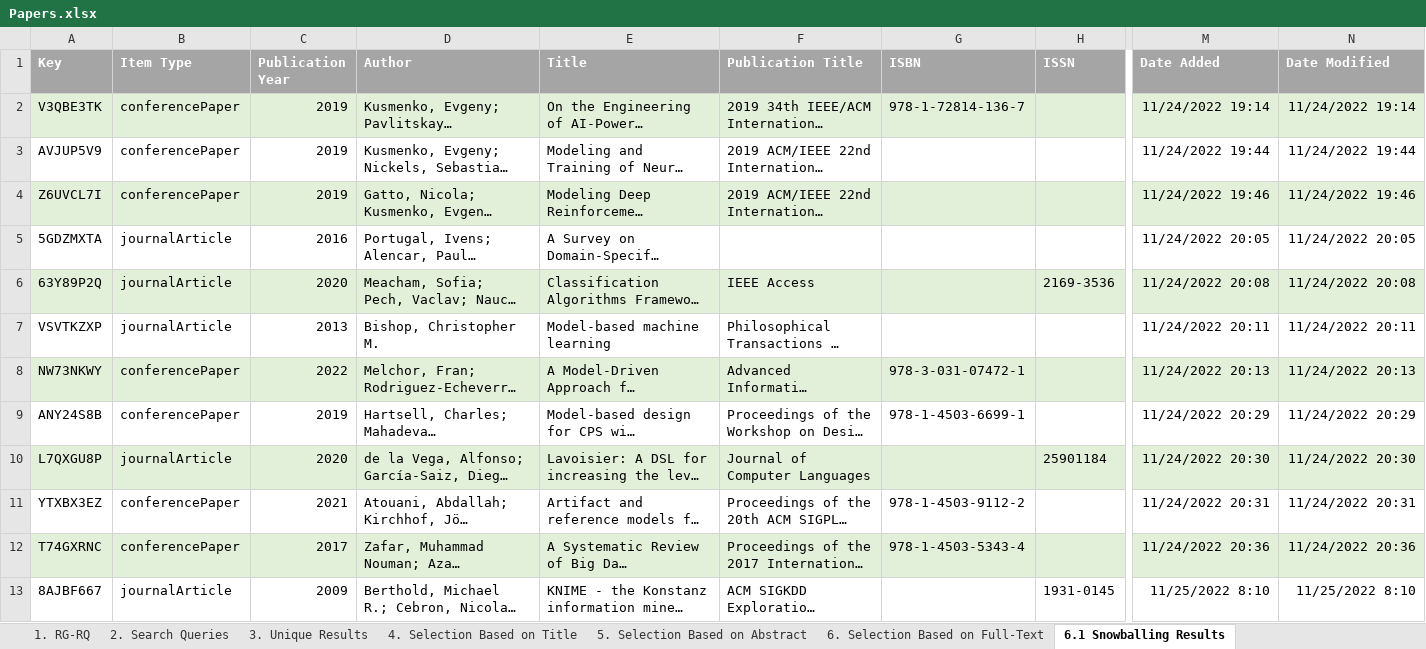
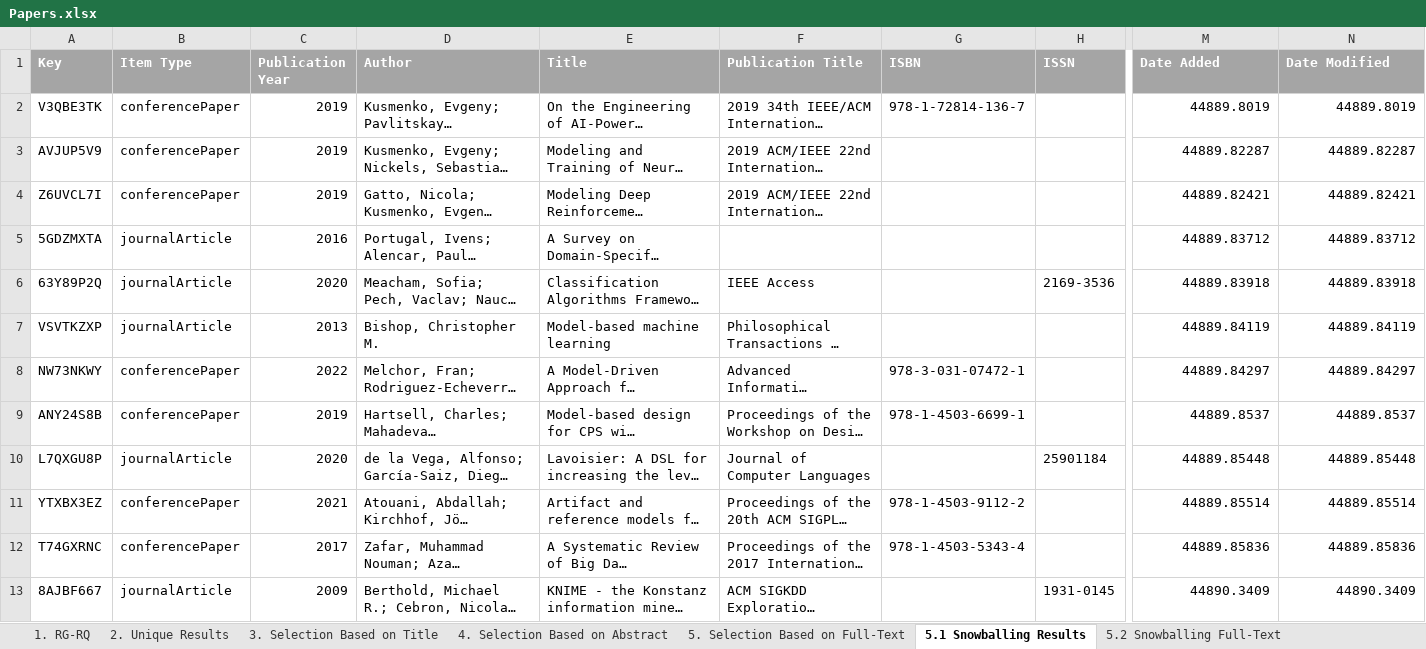
Before and after one commit to sraedler/Model-Driven-Engineering4Artificial-Intelligence, an Excel workbook: Papers.xlsx, sheet 5.1 Snowballing Results, drawn as a sheet; only a part is shown, gaps mark what is left out; long unchanged cells end in …; values as stored, in another font and other column widths than the file's, no borders; table styles not drawn; the diff covers the shown part only; the diff names each change by its address in the sheet, - before the commit and + after, or states it on an @@ line.

```diff
--- a/Papers.xlsx (sheet 5.1 Snowballing Results)
+++ b/Papers.xlsx (sheet 5.1 Snowballing Results)
-sheet tab: 3. Unique Results
+sheet tab: 2. Unique Results
-sheet tab: 4. Selection Based on Title
+sheet tab: 3. Selection Based on Title
-sheet tab: 5. Selection Based on Abstract
+sheet tab: 4. Selection Based on Abstract
-sheet tab: 6. Selection Based on Full-Text
+sheet tab: 5. Selection Based on Full-Text
-sheet tab: 6.1 Snowballing Results
+sheet tab: 5.1 Snowballing Results
-sheet tab: 2. Search Queries
-A2:N2 fill: #E2F0D9
+A2:N2 fill: none
-M2 (Date Added): 11/24/2022 19:14
+M2 (Date Added): 44889.8019
-N2 (Date Modified): 11/24/2022 19:14
+N2 (Date Modified): 44889.8019
-M3 (Date Added): 11/24/2022 19:44
+M3 (Date Added): 44889.82287
-N3 (Date Modified): 11/24/2022 19:44
+N3 (Date Modified): 44889.82287
-A4:N4 fill: #E2F0D9
+A4:N4 fill: none
-M4 (Date Added): 11/24/2022 19:46
+M4 (Date Added): 44889.82421
-N4 (Date Modified): 11/24/2022 19:46
+N4 (Date Modified): 44889.82421
-M5 (Date Added): 11/24/2022 20:05
+M5 (Date Added): 44889.83712
-N5 (Date Modified): 11/24/2022 20:05
+N5 (Date Modified): 44889.83712
-A6:N6 fill: #E2F0D9
+A6:N6 fill: none
-M6 (Date Added): 11/24/2022 20:08
+M6 (Date Added): 44889.83918
-N6 (Date Modified): 11/24/2022 20:08
+N6 (Date Modified): 44889.83918
-M7 (Date Added): 11/24/2022 20:11
+M7 (Date Added): 44889.84119
-N7 (Date Modified): 11/24/2022 20:11
+N7 (Date Modified): 44889.84119
-A8:N8 fill: #E2F0D9
+A8:N8 fill: none
-M8 (Date Added): 11/24/2022 20:13
+M8 (Date Added): 44889.84297
-N8 (Date Modified): 11/24/2022 20:13
+N8 (Date Modified): 44889.84297
-M9 (Date Added): 11/24/2022 20:29
+M9 (Date Added): 44889.8537
-N9 (Date Modified): 11/24/2022 20:29
+N9 (Date Modified): 44889.8537
-A10:N10 fill: #E2F0D9
+A10:N10 fill: none
-M10 (Date Added): 11/24/2022 20:30
+M10 (Date Added): 44889.85448
-N10 (Date Modified): 11/24/2022 20:30
+N10 (Date Modified): 44889.85448
-M11 (Date Added): 11/24/2022 20:31
+M11 (Date Added): 44889.85514
-N11 (Date Modified): 11/24/2022 20:31
+N11 (Date Modified): 44889.85514
-A12:N12 fill: #E2F0D9
+A12:N12 fill: none
-M12 (Date Added): 11/24/2022 20:36
+M12 (Date Added): 44889.85836
-N12 (Date Modified): 11/24/2022 20:36
+N12 (Date Modified): 44889.85836
-M13 (Date Added): 11/25/2022 8:10
+M13 (Date Added): 44890.3409
-N13 (Date Modified): 11/25/2022 8:10
+N13 (Date Modified): 44890.3409
```
Also changed, not shown: 1 added row, 4 edited cells and cell formats elsewhere in this sheet, sheet 2. Unique Results, sheet 3. Selection Based on Title, sheet 4. Selection Based on Abstract, sheet 5. Selection Based on Full-Text, sheet 5.2 Snowballing Full-Text, sheet 1. RG-RQ, other sheet tabs, formulas that keep their value, 7 other files.
